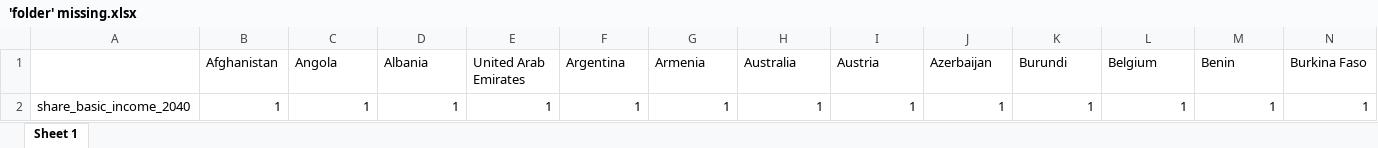
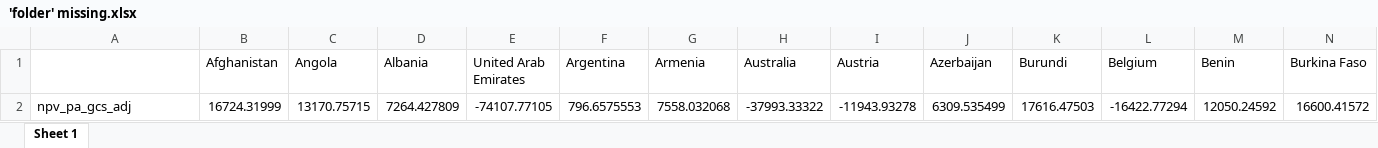
Before and after one commit to bixiou/global_tax_attitudes, an Excel workbook: xlsx/'folder' missing.xlsx, sheet Sheet 1, drawn as a sheet; only a part is shown; values as stored, in another font and other column widths than the file's, no borders; removed rows and columns are numbered as before the commit, all else as after; rows hold the shown columns only; the diff names each change by its address in the sheet, - before the commit and + after, or states it on an @@ line.

```diff
--- a/xlsx/'folder' missing.xlsx (sheet Sheet 1)
+++ b/xlsx/'folder' missing.xlsx (sheet Sheet 1)
-row 2: share_basic_income_2040 | 1 | 1 | 1 | 1 | 1 | 1 | 1 | 1 | 1 | 1 | 1 | 1 | 1
+row 2: npv_pa_gcs_adj | 16724.31999 | 13170.75715 | 7264.427809 | -74107.77105 | 796.6575553 | 7558.032068 | -37993.33322 | -11943.93278 | 6309.535499 | 17616.47503 | -16422.77294 | 12050.24592 | 16600.41572
```
Also changed, not shown: 1 other file.
